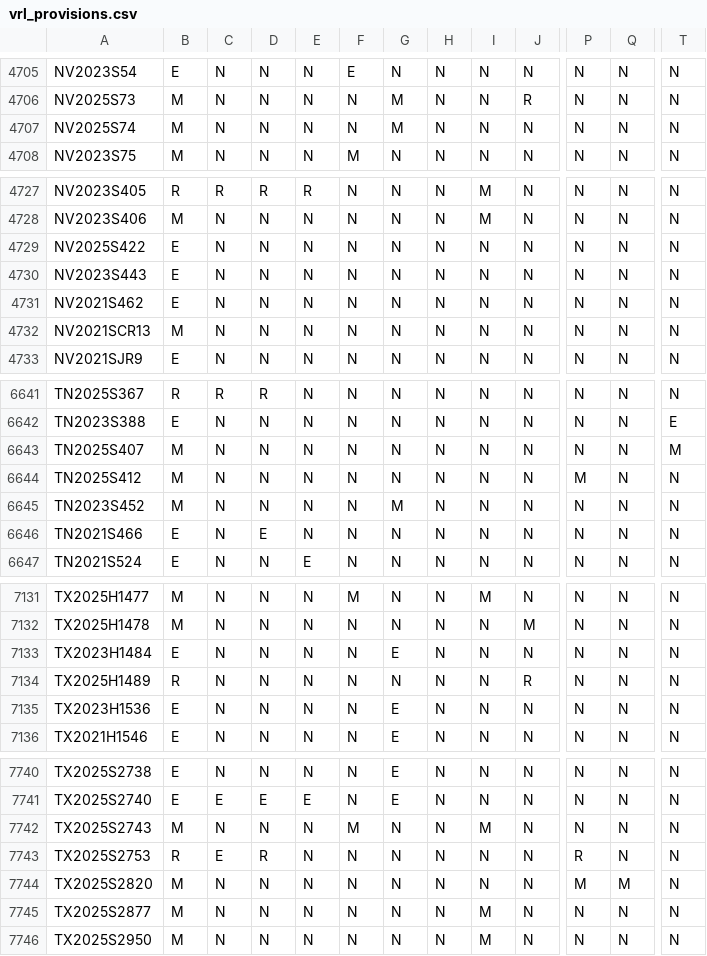
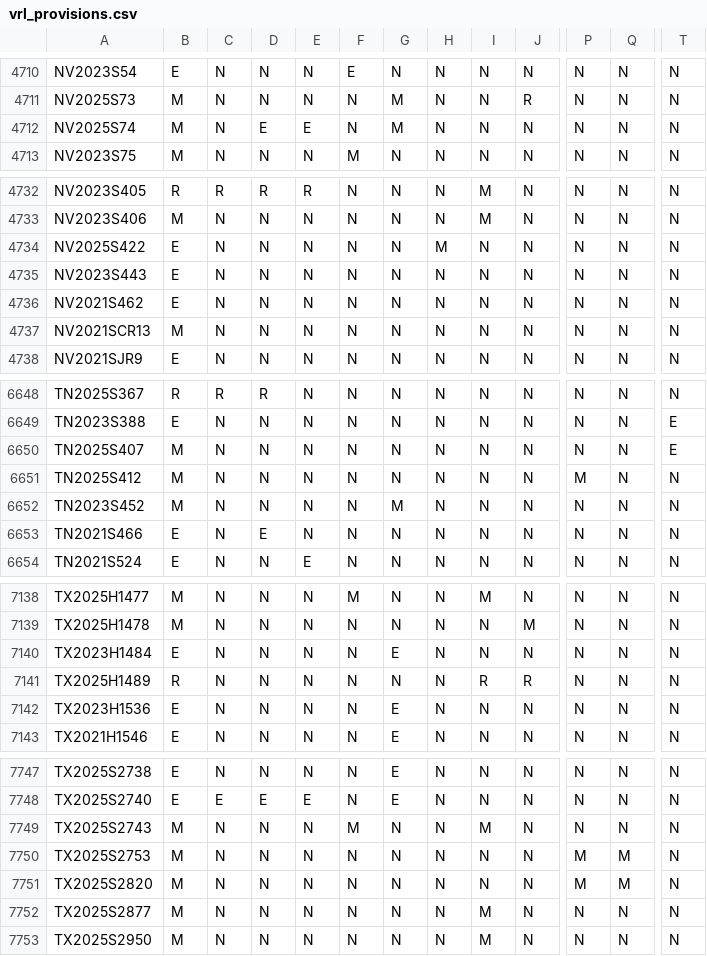
Before and after one commit to jloffredo2/state-elect-law-db, a CSV file: output/vrl_provisions.csv, drawn as a sheet; only a part is shown, gaps mark what is left out; addresses are those after the commit; the diff covers the shown part only; the diff names each change by its address in the sheet, - before the commit and + after, or states it on an @@ line.

```diff
--- a/output/vrl_provisions.csv
+++ b/output/vrl_provisions.csv
-D4712: N
+D4712: E
-E4712: N
+E4712: E
-H4734: N
+H4734: M
-T6650: M
+T6650: E
-I7141: N
+I7141: R
-B7750: R
+B7750: M
-C7750: E
+C7750: N
-D7750: R
+D7750: N
-P7750: R
+P7750: M
-Q7750: N
+Q7750: M
```
Also changed, not shown: 7 added rows elsewhere in this file, 4 other files.
